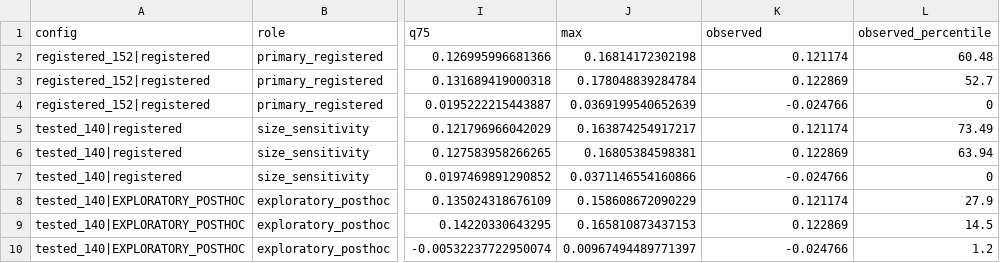
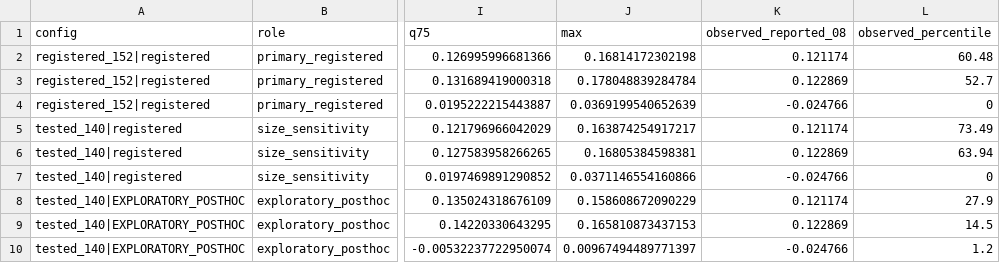
Before and after one commit to Senekw/stat3-purity-gi, a CSV file: output/null_distributions.csv, drawn as a sheet; only a part is shown, gaps mark what is left out; the diff names each change by its address in the sheet, - before the commit and + after, or states it on an @@ line.

Commit message:
Reviewer corrections: write the missing NOTES 25, disambiguate `observed`
Four reviewer findings, all correct, all mine.

af3545fb -- PROJECT_SUMMARY cites "NOTES_FOR_REVIEW.md §25" three times and no
such section existed. I cited a section I never wrote. Written now, with the
content the citations promised: the seven corrections to my own reporting across
this project (unit-test count 21->23, HGF f30 0.011->0.104, the withdrawn GENCODE
v36 inference, a three-cohort spot check described as full-corpus, "4"
sex-chromosome-only genes that are 5, and the band sweep I asserted without
checking). The section being cited before it was written is itself an instance of
the class it documents.

6fe17ca3 -- null_pvalues.csv and null_distributions.csv both used a bare
`observed` column for two DIFFERENT quantities: the p-value's comparison target
(-0.02257655, re-pooled with the nulls' own estimator per B1) and 08's reported
estimate (-0.024766). Intentional, documented in the B1 comment, but indefensible
under one column name. Renamed to observed_comparison_target /
observed_reported_08, with a comparison_estimator column stating which estimator
each uses. 09 re-run: every shared column bit-identical, only naming changed.

c24e17c2 + 2d370de6 -- I reported the findings split as 5 warn/medium + 18
warn/low; the traced arithmetic is 4 medium + 19 low. Total (24) was right, the
split was not. Corrected, and the current figure at the close of 10 is 31.

c4975826 -- flagged that git reported 43 insertions where I said "42 lines in, 42
lines out". Verified: the amendment is 42 content lines and the 43rd is the blank
separator before the heading. The byte comparison was on the 42 content lines and
passed, so the verification stands; the report should have reconciled the two
numbers rather than leaving them to look contradictory. Recorded in NOTES 25.

```diff
--- a/output/null_distributions.csv
+++ b/output/null_distributions.csv
-K1: observed
+K1: observed_reported_08
```
Also changed, not shown: output/null_pvalues.csv, 5 other files.
